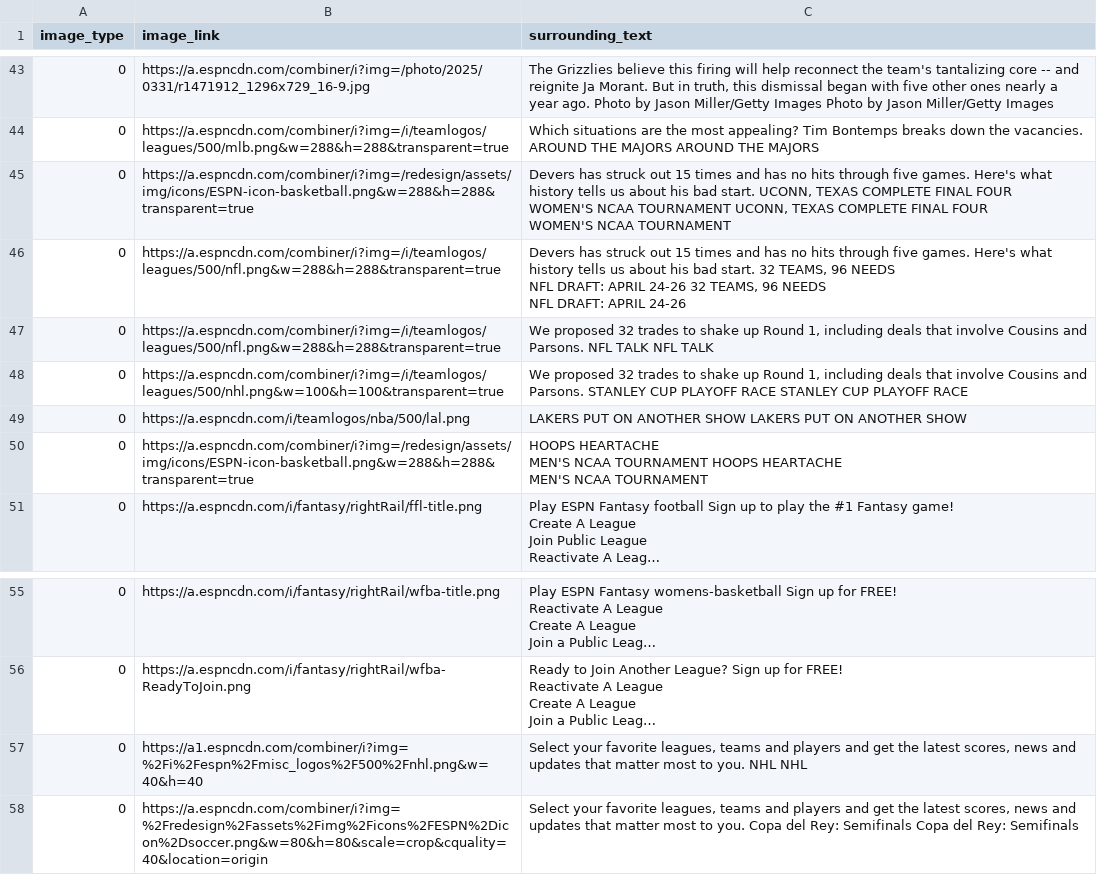
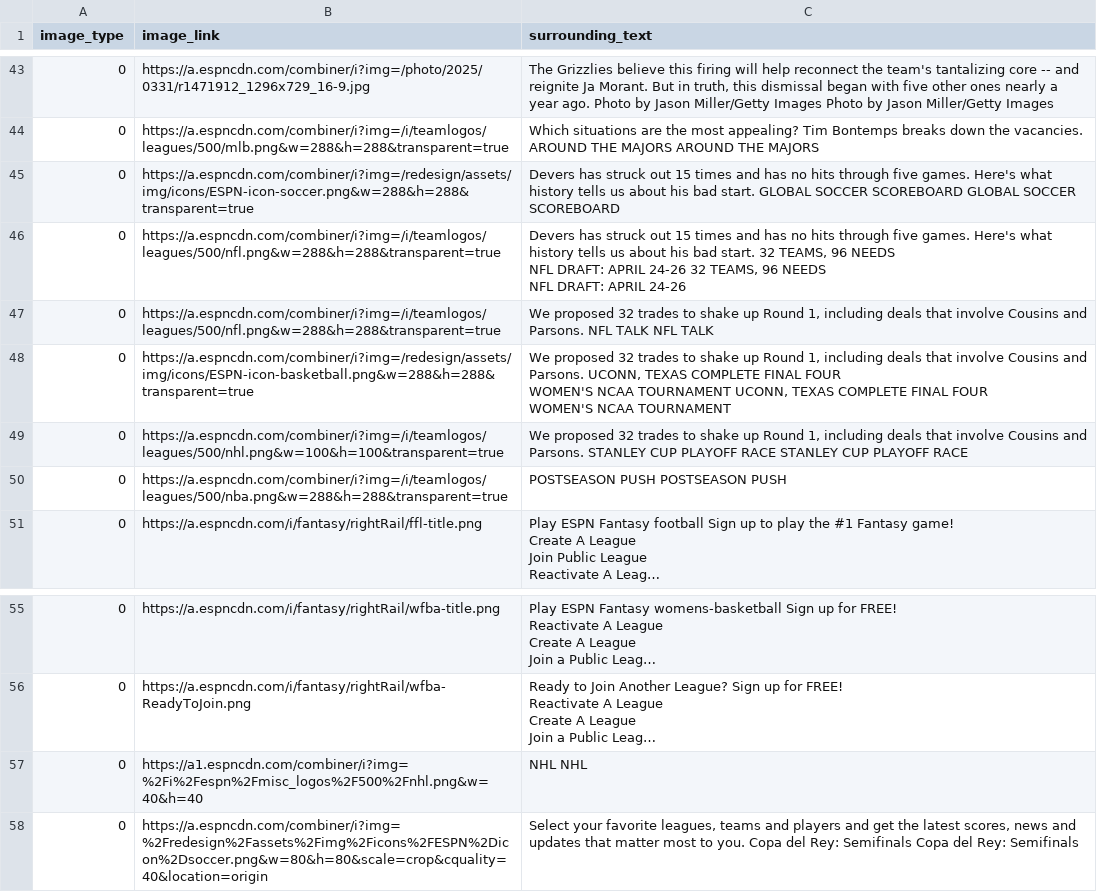
Before and after one commit to kaicachen/Alt-Text-Admiral, a CSV file: app/app_code/outputs/CSVs/Site Data/RAW_TUPLES_https---www.espn.com.csv, drawn as a sheet; only a part is shown, gaps mark what is left out; long unchanged cells end in …; removed rows and columns are numbered as before the commit, all else as after; ↵ is a line break in a cell; the diff names each change by its address in the sheet, - before the commit and + after, or states it on an @@ line.

```diff
--- a/app/app_code/outputs/CSVs/Site Data/RAW_TUPLES_https---www.espn.com.csv
+++ b/app/app_code/outputs/CSVs/Site Data/RAW_TUPLES_https---www.espn.com.csv
-B45 (image_link): https://a.espncdn.com/combiner/i?img=/redesign/assets/img/icons/ESPN-icon-basketball.png&w=288&h=288&transparent=true
+B45 (image_link): https://a.espncdn.com/combiner/i?img=/redesign/assets/img/icons/ESPN-icon-soccer.png&w=288&h=288&transparent=true
-C45 (surrounding_text): …bad start. UCONN, TEXAS COMPLETE FINAL FOUR ↵ WOMEN'S NCAA TOURNAMENT UCONN, TEXAS COMPLETE FINAL FOUR ↵ WOMEN'S NCAA TOURNAMENT
+C45 (surrounding_text): …bad start. GLOBAL SOCCER SCOREBOARD GLOBAL SOCCER SCOREBOARD
+row 48: 0 | https://a.espncdn.com/combiner/i?img=/redesign/assets/img/icons/ESPN-icon-basketball.png&w=288&h=288&transparent=true | We proposed 32 trades to shake up Round 1, including deals that involve Cousins and Parsons. UCONN, TEXAS COMPLETE FINAL FOUR ↵ WOMEN'S NCAA TOURNAMENT UCONN, TEXAS COMPLETE FINAL FOUR ↵ WOMEN'S NCAA TOURNAMENT
-B50 (image_link): https://a.espncdn.com/i/teamlogos/nba/500/lal.png
+B50 (image_link): https://a.espncdn.com/combiner/i?img=/i/teamlogos/leagues/500/nba.png&w=288&h=288&transparent=true
-C50 (surrounding_text): LAKERS PUT ON ANOTHER SHOW LAKERS PUT ON ANOTHER SHOW
+C50 (surrounding_text): POSTSEASON PUSH POSTSEASON PUSH
-row 50: 0 | https://a.espncdn.com/combiner/i?img=/redesign/assets/img/icons/ESPN-icon-basketball.png&w=288&h=288&transparent=true | HOOPS HEARTACHE ↵ MEN'S NCAA TOURNAMENT HOOPS HEARTACHE ↵ MEN'S NCAA TOURNAMENT
-C57 (surrounding_text): Select your favorite leagues, teams and players and get the latest scores, news and updates that matter most to you. NHL NHL
+C57 (surrounding_text): NHL NHL
```
Also changed, not shown: 4 other files.
